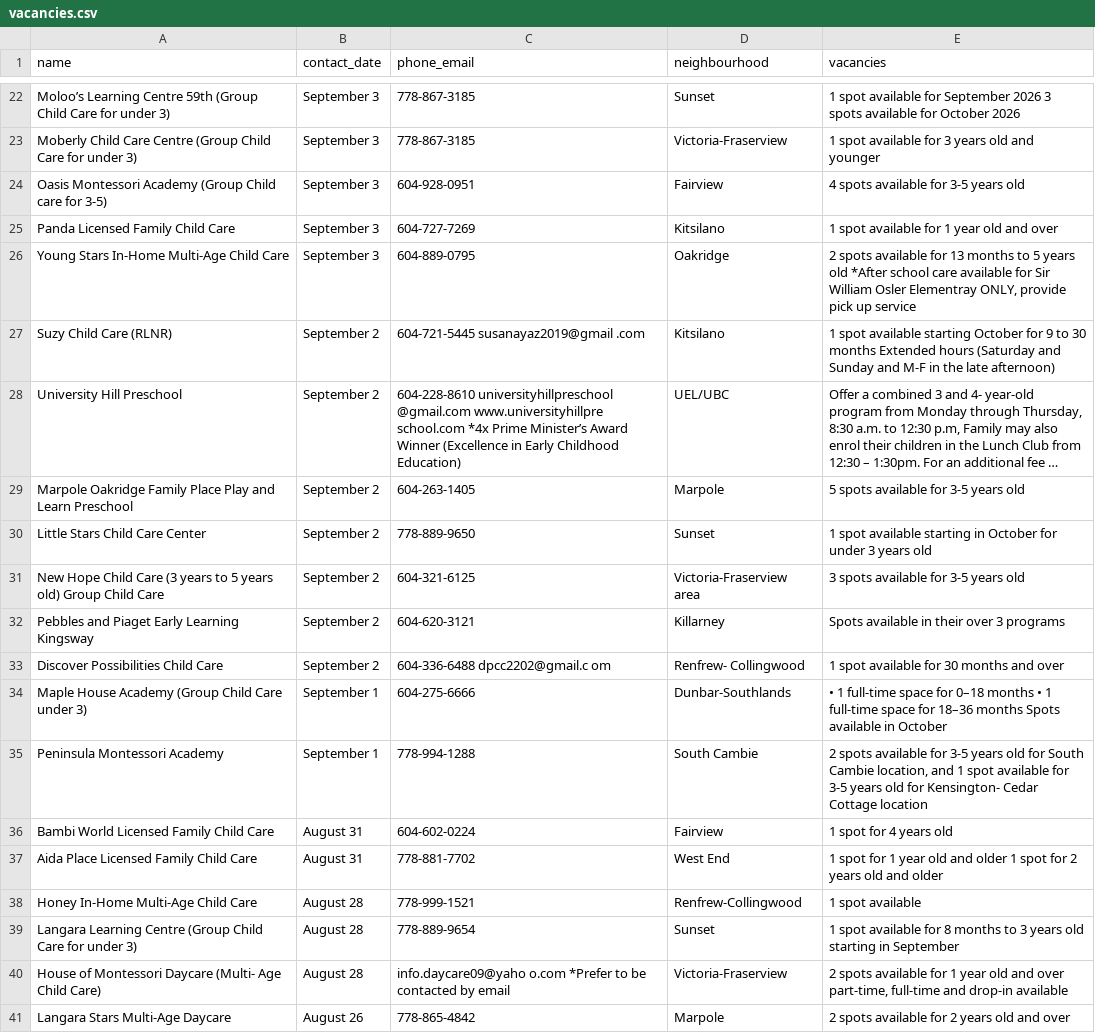
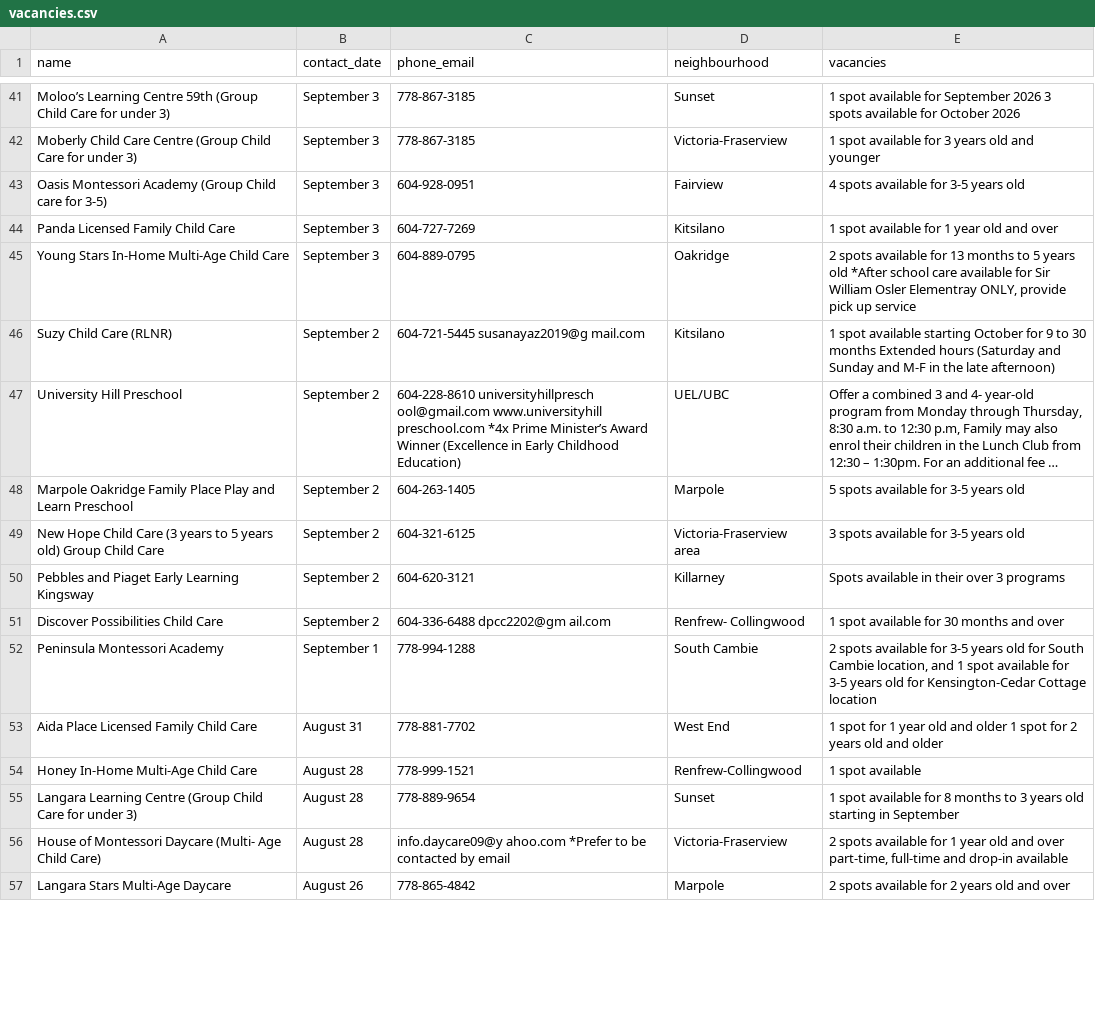
Before and after one commit to yzhong52/Vancouver-Daycare, a CSV file: processed_data/vacancies.csv, drawn as a sheet; only a part is shown, gaps mark what is left out; long unchanged cells end in …; removed rows and columns are numbered as before the commit, all else as after; the diff covers the shown part only; the diff names each change by its address in the sheet, - before the commit and + after, or states it on an @@ line.

```diff
--- a/processed_data/vacancies.csv
+++ b/processed_data/vacancies.csv
-C46 (phone_email): 604-721-5445 susanayaz2019@gmail .com
+C46 (phone_email): 604-721-5445 susanayaz2019@g mail.com
-C47 (phone_email): 604-228-8610 universityhillpreschool @gmail.com www.universityhillpre school.com *4x Prime…
+C47 (phone_email): 604-228-8610 universityhillpresch ool@gmail.com www.universityhill preschool.com *4x Prime…
-row 30: Little Stars Child Care Center | September 2 | 778-889-9650 | Sunset | 1 spot available starting in October for under 3 years old
-C51 (phone_email): 604-336-6488 dpcc2202@gmail.c om
+C51 (phone_email): 604-336-6488 dpcc2202@gm ail.com
-row 34: Maple House Academy (Group Child Care under 3) | September 1 | 604-275-6666 | Dunbar-Southlands | • 1 full-time space for 0–18 months • 1 full-time space for 18–36 months Spots available in October
-E52 (vacancies): …old for Kensington- Cedar Cottage location
+E52 (vacancies): …old for Kensington-Cedar Cottage location
-row 36: Bambi World Licensed Family Child Care | August 31 | 604-602-0224 | Fairview | 1 spot for 4 years old
-C56 (phone_email): info.daycare09@yaho o.com *Prefer to…
+C56 (phone_email): info.daycare09@y ahoo.com *Prefer to…
```
Also changed, not shown: 20 added rows, 11 removed rows and 21 edited cells elsewhere in this file, processed_data/enriched_vacancies.csv, processed_data/geocoded_vacancies.csv.
